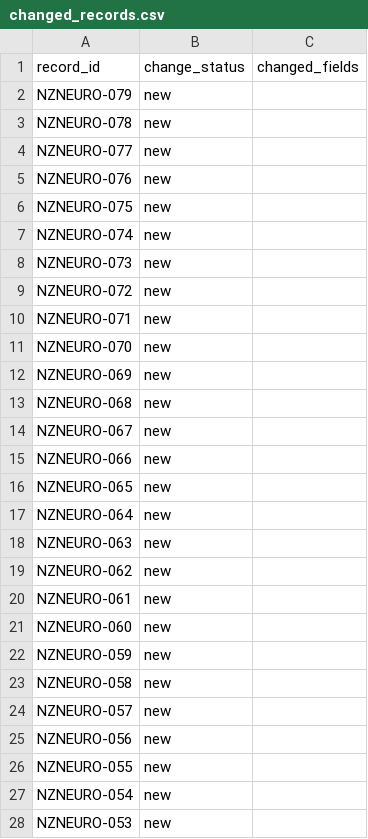
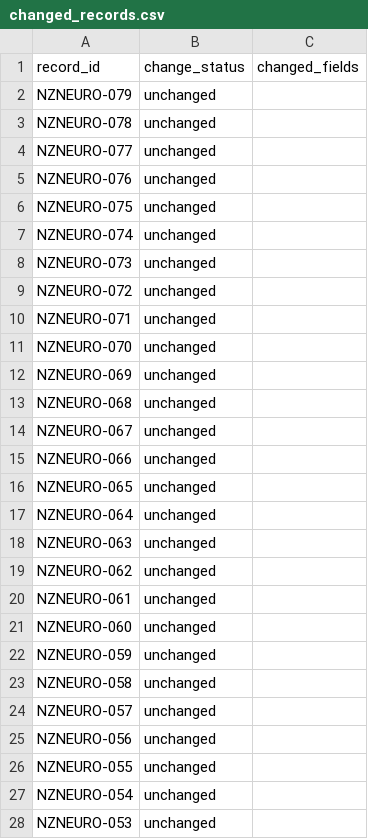
Before and after one commit to chandanrjit/NeuroNZ-UOA-Automation, a CSV file: outputs/changed_records.csv, drawn as a sheet; only a part is shown; the diff covers the shown part only.

```diff
--- a/outputs/changed_records.csv
+++ b/outputs/changed_records.csv
@@ -1,28 +1,28 @@
 record_id,change_status,changed_fields
-NZNEURO-079,new,
-NZNEURO-078,new,
-NZNEURO-077,new,
-NZNEURO-076,new,
-NZNEURO-075,new,
-NZNEURO-074,new,
-NZNEURO-073,new,
-NZNEURO-072,new,
-NZNEURO-071,new,
-NZNEURO-070,new,
-NZNEURO-069,new,
-NZNEURO-068,new,
-NZNEURO-067,new,
-NZNEURO-066,new,
-NZNEURO-065,new,
-NZNEURO-064,new,
-NZNEURO-063,new,
-NZNEURO-062,new,
-NZNEURO-061,new,
-NZNEURO-060,new,
-NZNEURO-059,new,
-NZNEURO-058,new,
-NZNEURO-057,new,
-NZNEURO-056,new,
-NZNEURO-055,new,
-NZNEURO-054,new,
-NZNEURO-053,new,
+NZNEURO-079,unchanged,
+NZNEURO-078,unchanged,
+NZNEURO-077,unchanged,
+NZNEURO-076,unchanged,
+NZNEURO-075,unchanged,
+NZNEURO-074,unchanged,
+NZNEURO-073,unchanged,
+NZNEURO-072,unchanged,
+NZNEURO-071,unchanged,
+NZNEURO-070,unchanged,
+NZNEURO-069,unchanged,
+NZNEURO-068,unchanged,
+NZNEURO-067,unchanged,
+NZNEURO-066,unchanged,
+NZNEURO-065,unchanged,
+NZNEURO-064,unchanged,
+NZNEURO-063,unchanged,
+NZNEURO-062,unchanged,
+NZNEURO-061,unchanged,
+NZNEURO-060,unchanged,
+NZNEURO-059,unchanged,
+NZNEURO-058,unchanged,
+NZNEURO-057,unchanged,
+NZNEURO-056,unchanged,
+NZNEURO-055,unchanged,
+NZNEURO-054,unchanged,
+NZNEURO-053,unchanged,
```
Also changed, not shown: 52 edited cells elsewhere in this file, outputs/candidate_records.csv, outputs/source_fetch_log.csv, 1 other file.
